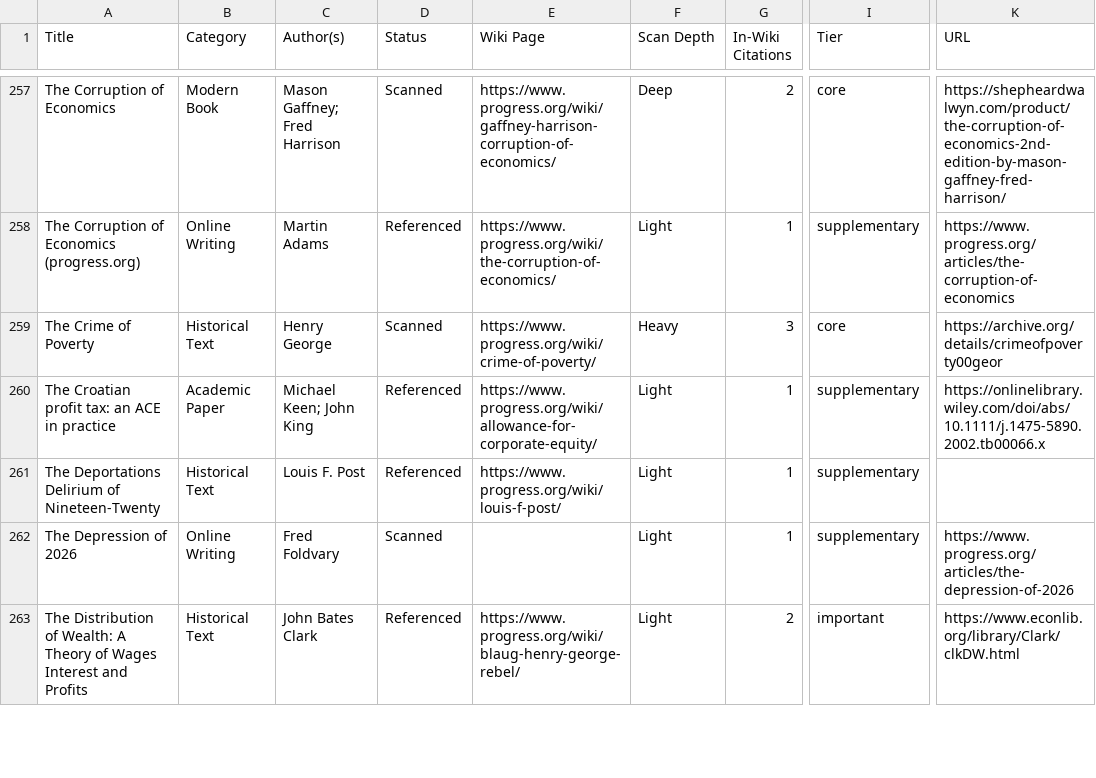
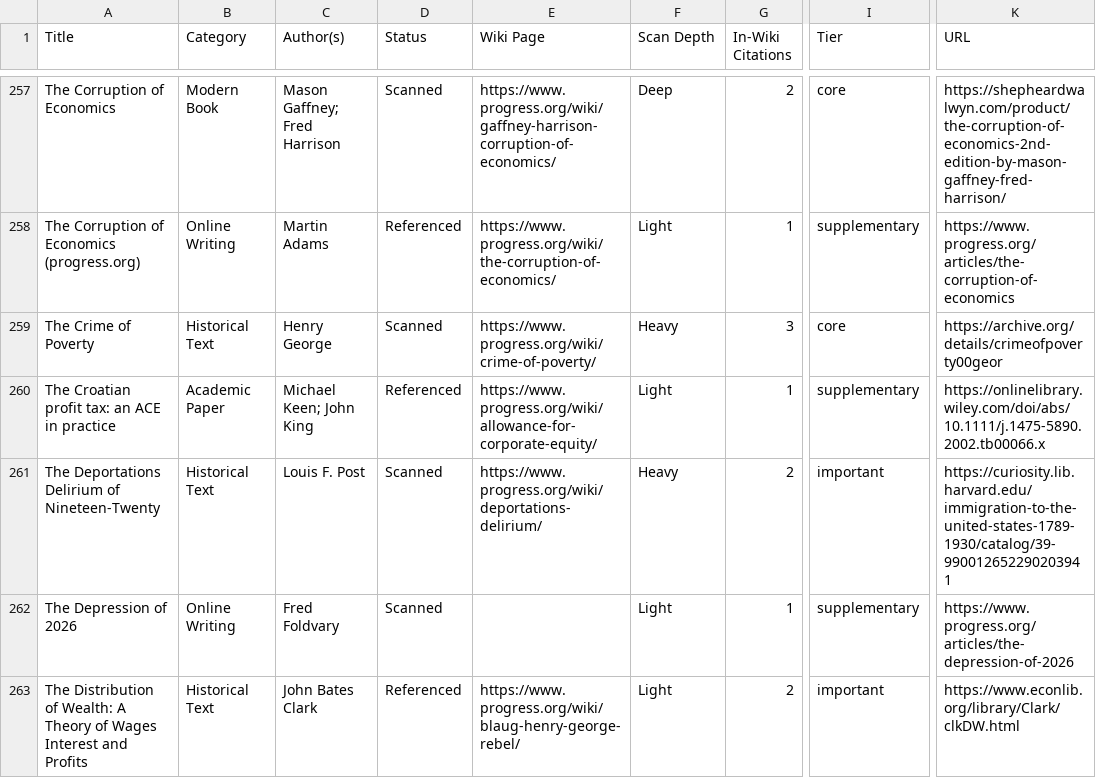
Before and after one commit to floydmari/georgism-wiki, a CSV file: sources/registry.csv, drawn as a sheet; only a part is shown, gaps mark what is left out; the diff names each change by its address in the sheet, - before the commit and + after, or states it on an @@ line.

```diff
--- a/sources/registry.csv
+++ b/sources/registry.csv
-D261 (Status): Referenced
+D261 (Status): Scanned
-E261 (Wiki Page): https://www.progress.org/wiki/louis-f-post/
+E261 (Wiki Page): https://www.progress.org/wiki/deportations-delirium/
-F261 (Scan Depth): Light
+F261 (Scan Depth): Heavy
-G261 (In-Wiki Citations): 1
+G261 (In-Wiki Citations): 2
-I261 (Tier): supplementary
+I261 (Tier): important
-K261 (URL): (empty)
+K261 (URL): https://curiosity.lib.harvard.edu/immigration-to-the-united-states-1789-1930/catalog/39-990012652290203941
```
Also changed, not shown: sources/wiki-inventory.csv, 5 other files.
